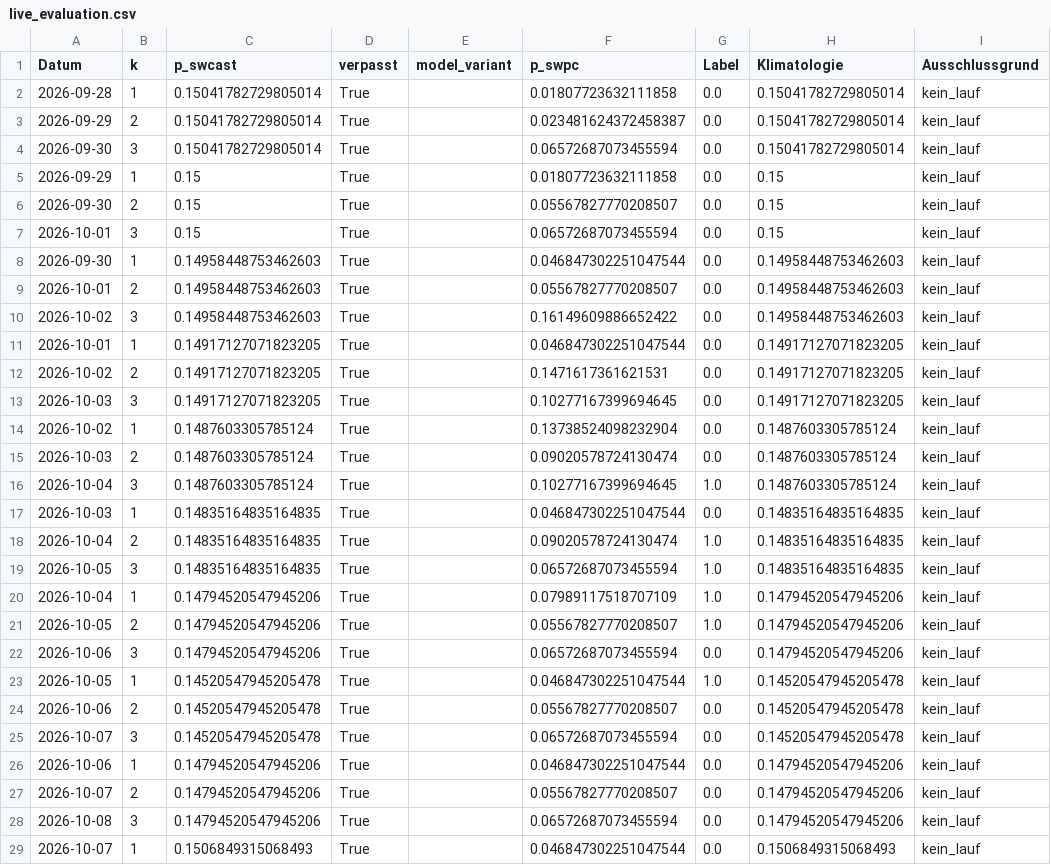
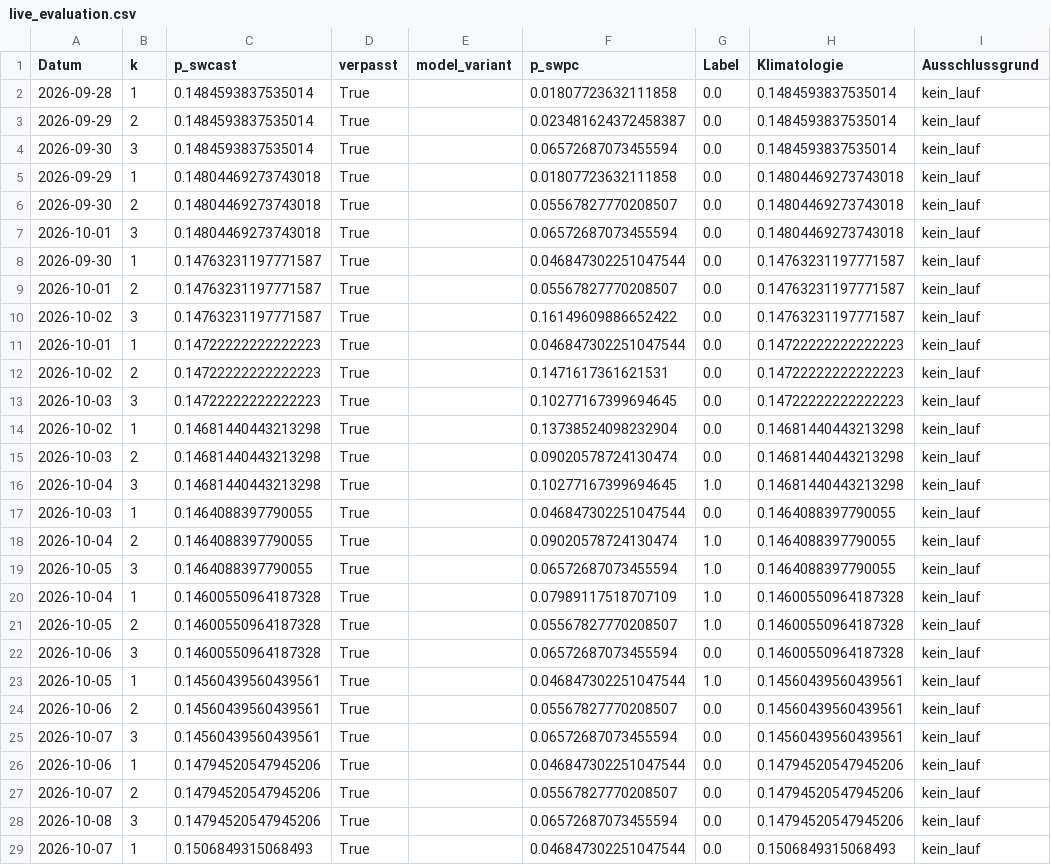
Before and after one commit to Script-hpp/swcast, a CSV file: reports/live_evaluation.csv, drawn as a sheet; only a part is shown; the diff covers the shown part only.

```diff
--- a/reports/live_evaluation.csv
+++ b/reports/live_evaluation.csv
@@ -1,26 +1,26 @@
 Datum,k,p_swcast,verpasst,model_variant,p_swpc,Label,Klimatologie,Ausschlussgrund
-2026-09-28,1,0.15041782729805014,True,,0.01807723632111858,0.0,0.15041782729805014,kein_lauf
-2026-09-29,2,0.15041782729805014,True,,0.023481624372458387,0.0,0.15041782729805014,kein_lauf
-2026-09-30,3,0.15041782729805014,True,,0.06572687073455594,0.0,0.15041782729805014,kein_lauf
-2026-09-29,1,0.15,True,,0.01807723632111858,0.0,0.15,kein_lauf
-2026-09-30,2,0.15,True,,0.05567827770208507,0.0,0.15,kein_lauf
-2026-10-01,3,0.15,True,,0.06572687073455594,0.0,0.15,kein_lauf
-2026-09-30,1,0.14958448753462603,True,,0.046847302251047544,0.0,0.14958448753462603,kein_lauf
-2026-10-01,2,0.14958448753462603,True,,0.05567827770208507,0.0,0.14958448753462603,kein_lauf
-2026-10-02,3,0.14958448753462603,True,,0.16149609886652422,0.0,0.14958448753462603,kein_lauf
-2026-10-01,1,0.14917127071823205,True,,0.046847302251047544,0.0,0.14917127071823205,kein_lauf
-2026-10-02,2,0.14917127071823205,True,,0.1471617361621531,0.0,0.14917127071823205,kein_lauf
-2026-10-03,3,0.14917127071823205,True,,0.10277167399694645,0.0,0.14917127071823205,kein_lauf
-2026-10-02,1,0.1487603305785124,True,,0.13738524098232904,0.0,0.1487603305785124,kein_lauf
-2026-10-03,2,0.1487603305785124,True,,0.09020578724130474,0.0,0.1487603305785124,kein_lauf
-2026-10-04,3,0.1487603305785124,True,,0.10277167399694645,1.0,0.1487603305785124,kein_lauf
-2026-10-03,1,0.14835164835164835,True,,0.046847302251047544,0.0,0.14835164835164835,kein_lauf
-2026-10-04,2,0.14835164835164835,True,,0.09020578724130474,1.0,0.14835164835164835,kein_lauf
-2026-10-05,3,0.14835164835164835,True,,0.06572687073455594,1.0,0.14835164835164835,kein_lauf
-2026-10-04,1,0.14794520547945206,True,,0.07989117518707109,1.0,0.14794520547945206,kein_lauf
-2026-10-05,2,0.14794520547945206,True,,0.05567827770208507,1.0,0.14794520547945206,kein_lauf
-2026-10-06,3,0.14794520547945206,True,,0.06572687073455594,0.0,0.14794520547945206,kein_lauf
-2026-10-05,1,0.14520547945205478,True,,0.046847302251047544,1.0,0.14520547945205478,kein_lauf
-2026-10-06,2,0.14520547945205478,True,,0.05567827770208507,0.0,0.14520547945205478,kein_lauf
-2026-10-07,3,0.14520547945205478,True,,0.06572687073455594,0.0,0.14520547945205478,kein_lauf
+2026-09-28,1,0.1484593837535014,True,,0.01807723632111858,0.0,0.1484593837535014,kein_lauf
+2026-09-29,2,0.1484593837535014,True,,0.023481624372458387,0.0,0.1484593837535014,kein_lauf
+2026-09-30,3,0.1484593837535014,True,,0.06572687073455594,0.0,0.1484593837535014,kein_lauf
+2026-09-29,1,0.14804469273743018,True,,0.01807723632111858,0.0,0.14804469273743018,kein_lauf
+2026-09-30,2,0.14804469273743018,True,,0.05567827770208507,0.0,0.14804469273743018,kein_lauf
+2026-10-01,3,0.14804469273743018,True,,0.06572687073455594,0.0,0.14804469273743018,kein_lauf
+2026-09-30,1,0.14763231197771587,True,,0.046847302251047544,0.0,0.14763231197771587,kein_lauf
+2026-10-01,2,0.14763231197771587,True,,0.05567827770208507,0.0,0.14763231197771587,kein_lauf
+2026-10-02,3,0.14763231197771587,True,,0.16149609886652422,0.0,0.14763231197771587,kein_lauf
+2026-10-01,1,0.14722222222222223,True,,0.046847302251047544,0.0,0.14722222222222223,kein_lauf
+2026-10-02,2,0.14722222222222223,True,,0.1471617361621531,0.0,0.14722222222222223,kein_lauf
+2026-10-03,3,0.14722222222222223,True,,0.10277167399694645,0.0,0.14722222222222223,kein_lauf
+2026-10-02,1,0.14681440443213298,True,,0.13738524098232904,0.0,0.14681440443213298,kein_lauf
+2026-10-03,2,0.14681440443213298,True,,0.09020578724130474,0.0,0.14681440443213298,kein_lauf
+2026-10-04,3,0.14681440443213298,True,,0.10277167399694645,1.0,0.14681440443213298,kein_lauf
+2026-10-03,1,0.1464088397790055,True,,0.046847302251047544,0.0,0.1464088397790055,kein_lauf
+2026-10-04,2,0.1464088397790055,True,,0.09020578724130474,1.0,0.1464088397790055,kein_lauf
+2026-10-05,3,0.1464088397790055,True,,0.06572687073455594,1.0,0.1464088397790055,kein_lauf
+2026-10-04,1,0.14600550964187328,True,,0.07989117518707109,1.0,0.14600550964187328,kein_lauf
+2026-10-05,2,0.14600550964187328,True,,0.05567827770208507,1.0,0.14600550964187328,kein_lauf
+2026-10-06,3,0.14600550964187328,True,,0.06572687073455594,0.0,0.14600550964187328,kein_lauf
+2026-10-05,1,0.14560439560439561,True,,0.046847302251047544,1.0,0.14560439560439561,kein_lauf
+2026-10-06,2,0.14560439560439561,True,,0.05567827770208507,0.0,0.14560439560439561,kein_lauf
+2026-10-07,3,0.14560439560439561,True,,0.06572687073455594,0.0,0.14560439560439561,kein_lauf
 2026-10-06,1,0.14794520547945206,True,,0.046847302251047544,0.0,0.14794520547945206,kein_lauf
```
Also changed, not shown: 3 added rows and 12 edited cells elsewhere in this file, 46 other files.
